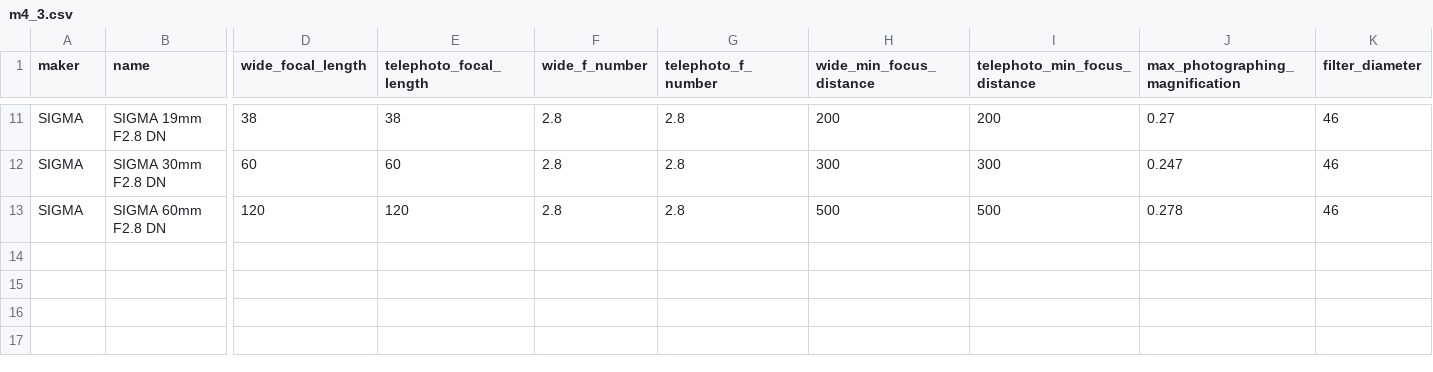
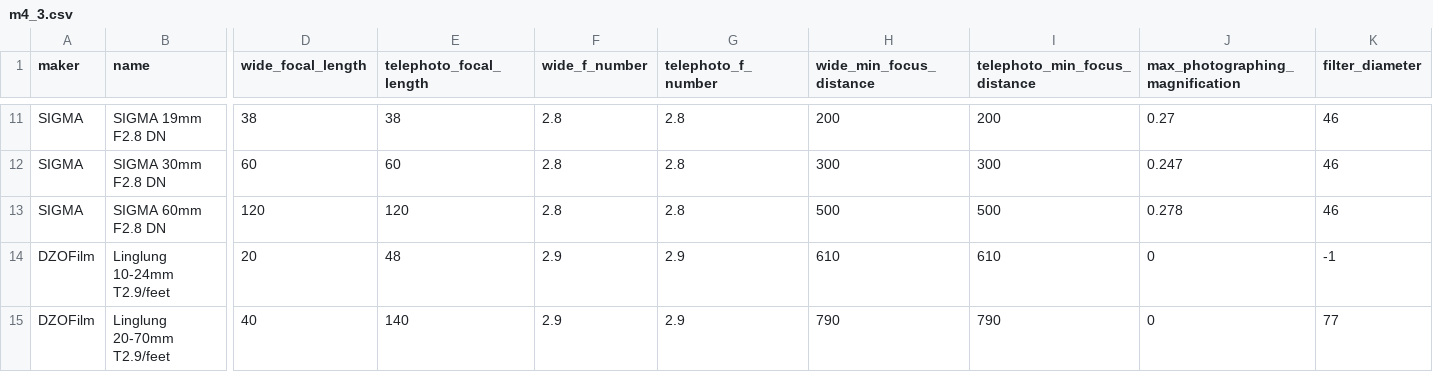
Before and after one commit to YSRKEN/MFT-DB-Tool, a CSV file: server/csv/m4_3.csv, drawn as a sheet; only a part is shown, gaps mark what is left out; rows hold the shown columns only; the diff names each change by its address in the sheet, - before the commit and + after, or states it on an @@ line.

```diff
--- a/server/csv/m4_3.csv
+++ b/server/csv/m4_3.csv
+row 14: DZOFilm | Linglung 10-24mm T2.9/feet | 20 | 48 | 2.9 | 2.9 | 610 | 610 | 0 | -1
+row 15: DZOFilm | Linglung 20-70mm T2.9/feet | 40 | 140 | 2.9 | 2.9 | 790 | 790 | 0 | 77
```
Also changed, not shown: 1 other file.
